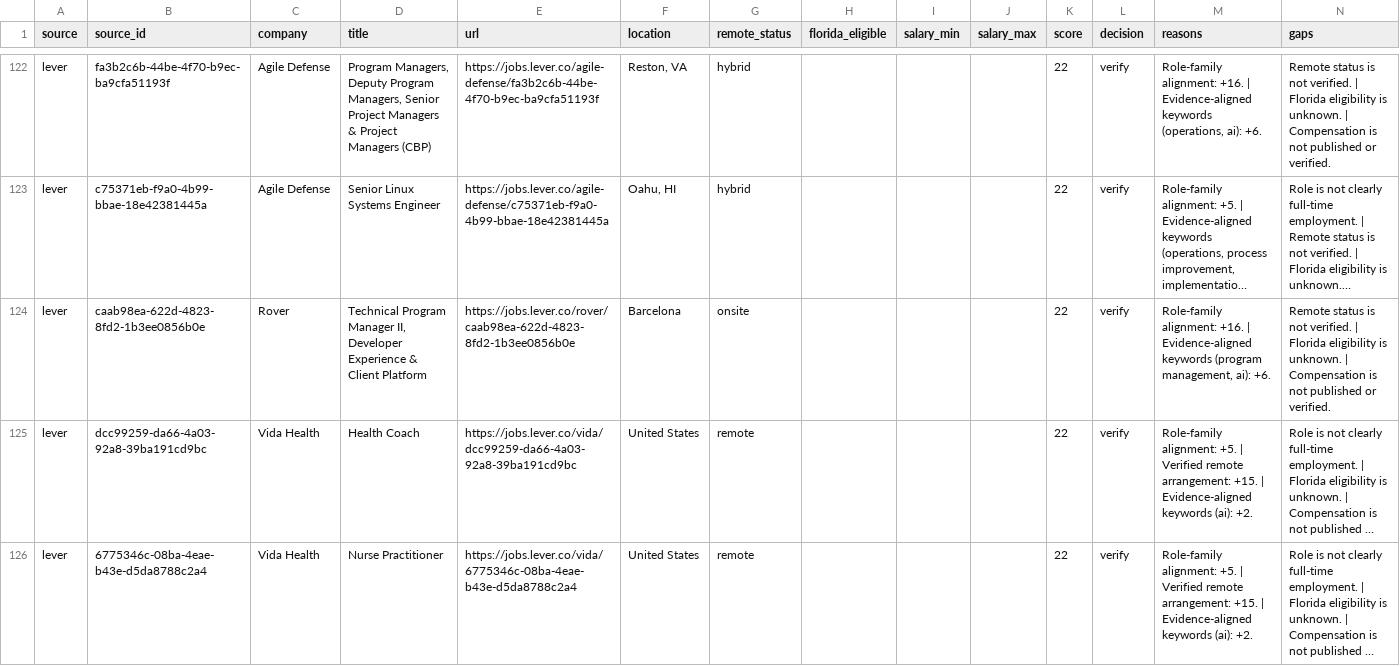
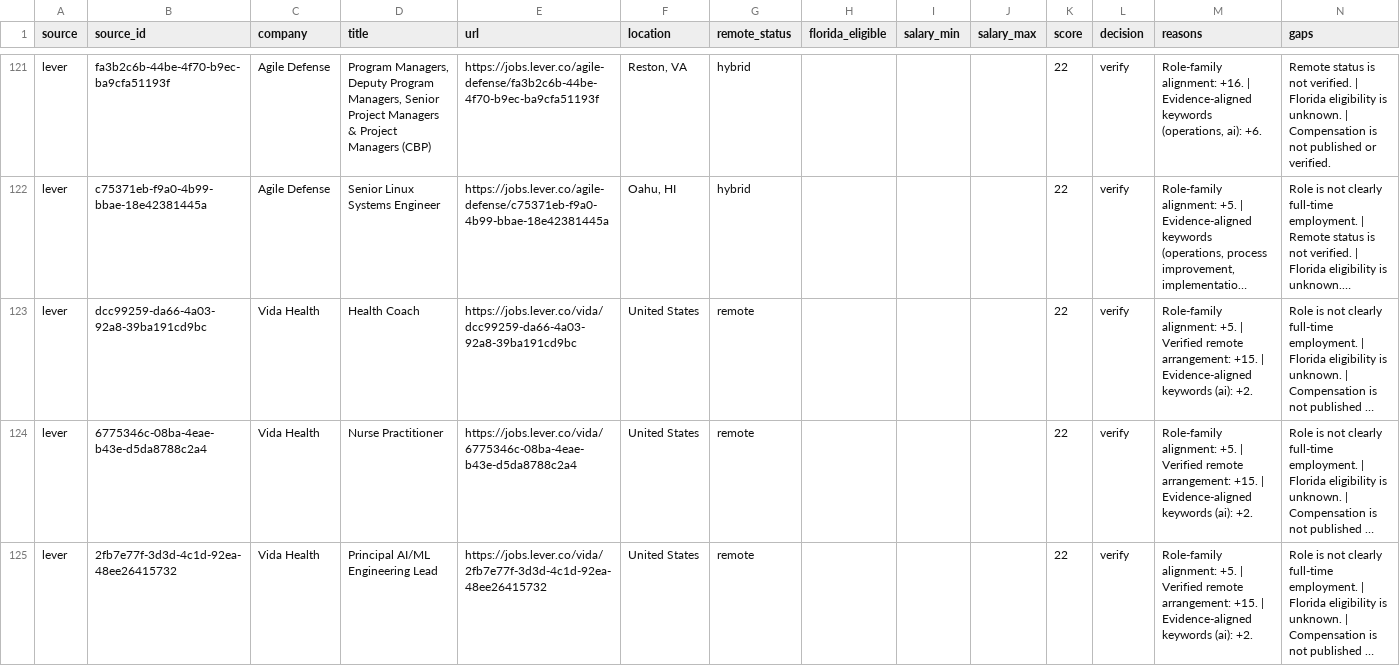
Before and after one commit to AudioJones-Dev/career-os, a CSV file: latest/ranked-opportunities.csv, drawn as a sheet; only a part is shown, gaps mark what is left out; the shorter side is filled out with more unchanged rows; long unchanged cells end in …; removed rows and columns are numbered as before the commit, all else as after; the diff covers the shown part only; the diff names each change by its address in the sheet, - before the commit and + after, or states it on an @@ line.

```diff
--- a/latest/ranked-opportunities.csv
+++ b/latest/ranked-opportunities.csv
-row 124: lever | caab98ea-622d-4823-8fd2-1b3ee0856b0e | Rover | Technical Program Manager II, Developer Experience & Client Platform | https://jobs.lever.co/rover/caab98ea-622d-4823-8fd2-1b3ee0856b0e | Barcelona | onsite |  |  |  | 22 | verify | Role-family alignment: +16. | Evidence-aligned keywords (program management, ai): +6. | Remote status is not verified. | Florida eligibility is unknown. | Compensation is not published or verified.
```
Also changed, not shown: 4 added rows, 4 removed rows and 6 edited cells elsewhere in this file, latest/verification-results.csv, 1 other file.
